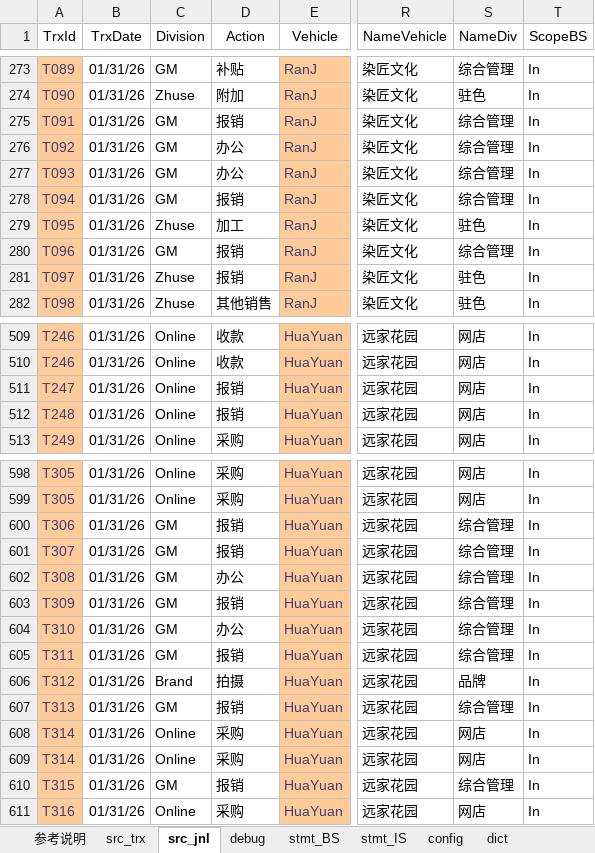
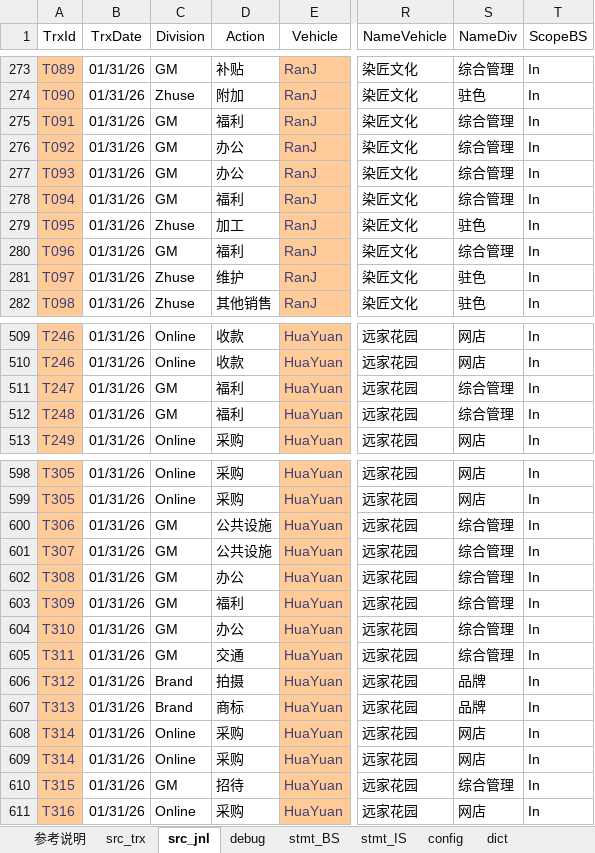
Before and after one commit to maleCharII/YuanJia, an Excel workbook: Book_Y26_Jan.xlsx, sheet src_jnl, drawn as a sheet; only a part is shown, gaps mark what is left out; values as stored, in another font and other column widths than the file's, no borders; table styles not drawn; the diff covers the shown part only; the diff names each change by its address in the sheet, - before the commit and + after, or states it on an @@ line.

```diff
--- a/Book_Y26_Jan.xlsx (sheet src_jnl)
+++ b/Book_Y26_Jan.xlsx (sheet src_jnl)
-D275 (Action): 报销
+D275 (Action): 福利
-D278 (Action): 报销
+D278 (Action): 福利
-D280 (Action): 报销
+D280 (Action): 福利
-D281 (Action): 报销
+D281 (Action): 维护
-C511:C512 (Division): Online
+C511:C512 (Division): GM
-D511:D512 (Action): 报销
+D511:D512 (Action): 福利
-S511:S512 (NameDiv): 网店
+S511:S512 (NameDiv): 综合管理
-D600:D601 (Action): 报销
+D600:D601 (Action): 公共设施
-D603 (Action): 报销
+D603 (Action): 福利
-D605 (Action): 报销
+D605 (Action): 交通
-C607 (Division): GM
+C607 (Division): Brand
-D607 (Action): 报销
+D607 (Action): 商标
-S607 (NameDiv): 综合管理
+S607 (NameDiv): 品牌
-D610 (Action): 报销
+D610 (Action): 招待
```
Also changed, not shown: 28 edited cells and cell formats elsewhere in this sheet, sheet debug, sheet src_trx, charts or pictures.
